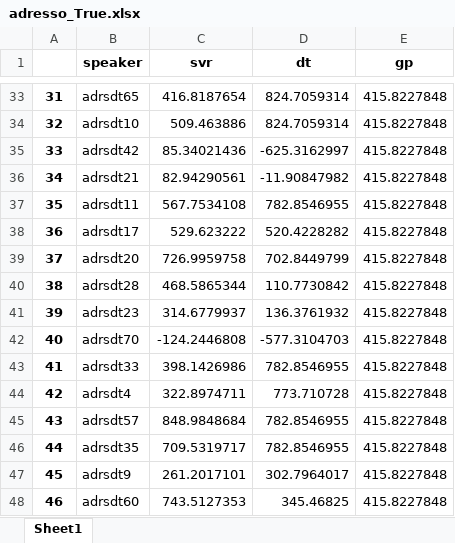
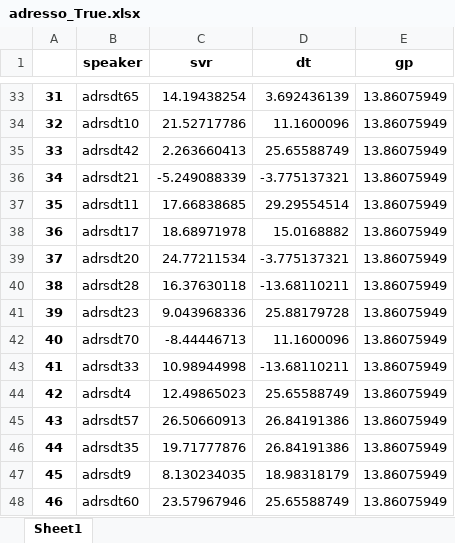
Before and after one commit to ashwinkd/MMSE_Prediction2021, an Excel workbook: adresso_True.xlsx, sheet Sheet1, drawn as a sheet; only a part is shown, gaps mark what is left out; values as stored, in another font and other column widths than the file's, no borders; the diff covers the shown part only; the diff names each change by its address in the sheet, - before the commit and + after, or states it on an @@ line.

```diff
--- a/adresso_True.xlsx (sheet Sheet1)
+++ b/adresso_True.xlsx (sheet Sheet1)
-C33 (svr): 416.8187654
+C33 (svr): 14.19438254
-D33 (dt): 824.7059314
+D33 (dt): 3.692436139
-E33:E48 (gp): 415.8227848
+E33:E48 (gp): 13.86075949
-C34 (svr): 509.463886
+C34 (svr): 21.52717786
-D34 (dt): 824.7059314
+D34 (dt): 11.1600096
-C35 (svr): 85.34021436
+C35 (svr): 2.263660413
-D35 (dt): -625.3162997
+D35 (dt): 25.65588749
-C36 (svr): 82.94290561
+C36 (svr): -5.249088339
-D36 (dt): -11.90847982
+D36 (dt): -3.775137321
-C37 (svr): 567.7534108
+C37 (svr): 17.66838685
-D37 (dt): 782.8546955
+D37 (dt): 29.29554514
-C38 (svr): 529.623222
+C38 (svr): 18.68971978
-D38 (dt): 520.4228282
+D38 (dt): 15.0168882
-C39 (svr): 726.9959758
+C39 (svr): 24.77211534
-D39 (dt): 702.8449799
+D39 (dt): -3.775137321
-C40 (svr): 468.5865344
+C40 (svr): 16.37630118
-D40 (dt): 110.7730842
+D40 (dt): -13.68110211
-C41 (svr): 314.6779937
+C41 (svr): 9.043968336
-D41 (dt): 136.3761932
+D41 (dt): 25.88179728
-C42 (svr): -124.2446808
+C42 (svr): -8.44446713
-D42 (dt): -577.3104703
+D42 (dt): 11.1600096
-C43 (svr): 398.1426986
+C43 (svr): 10.98944998
-D43 (dt): 782.8546955
+D43 (dt): -13.68110211
-C44 (svr): 322.8974711
+C44 (svr): 12.49865023
-D44 (dt): 773.710728
+D44 (dt): 25.65588749
-C45 (svr): 848.9848684
+C45 (svr): 26.50660913
-D45:D46 (dt): 782.8546955
+D45:D46 (dt): 26.84191386
-C46 (svr): 709.5319717
+C46 (svr): 19.71777876
-C47 (svr): 261.2017101
+C47 (svr): 8.130234035
-D47 (dt): 302.7964017
+D47 (dt): 18.98318179
-C48 (svr): 743.5127353
+C48 (svr): 23.57967946
-D48 (dt): 345.46825
+D48 (dt): 25.65588749
```
Also changed, not shown: 162 edited cells elsewhere in this sheet, adresso_False.xlsx, 5 other files.
